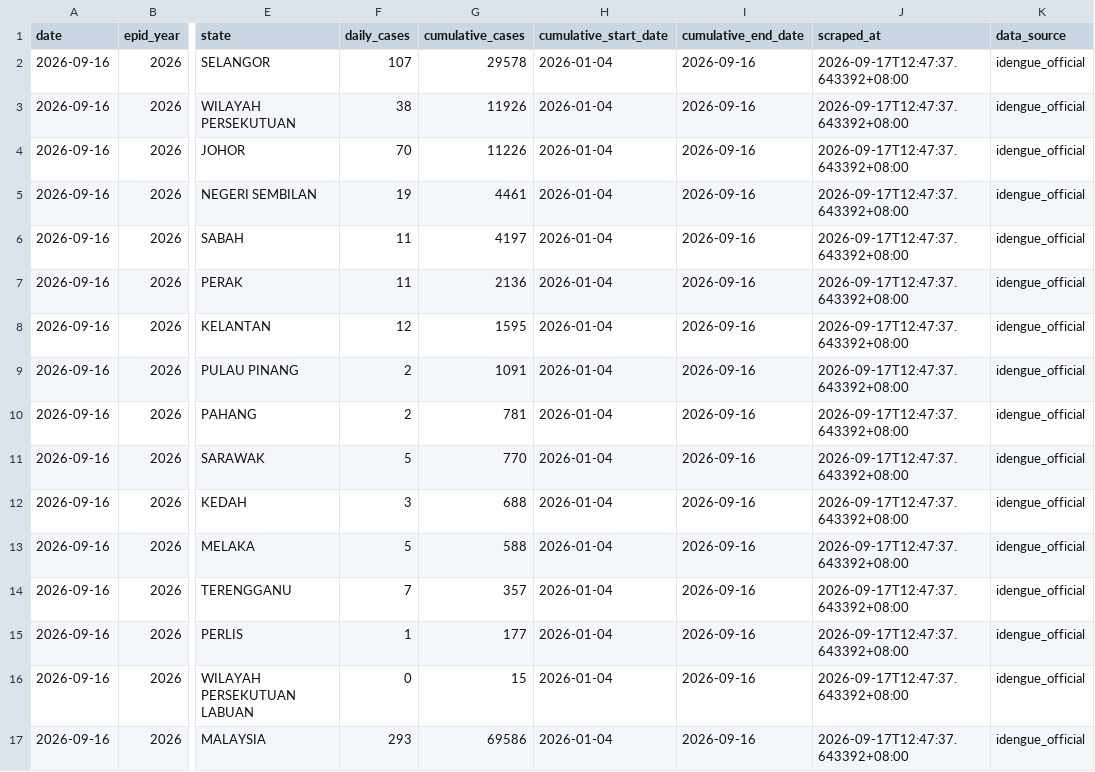
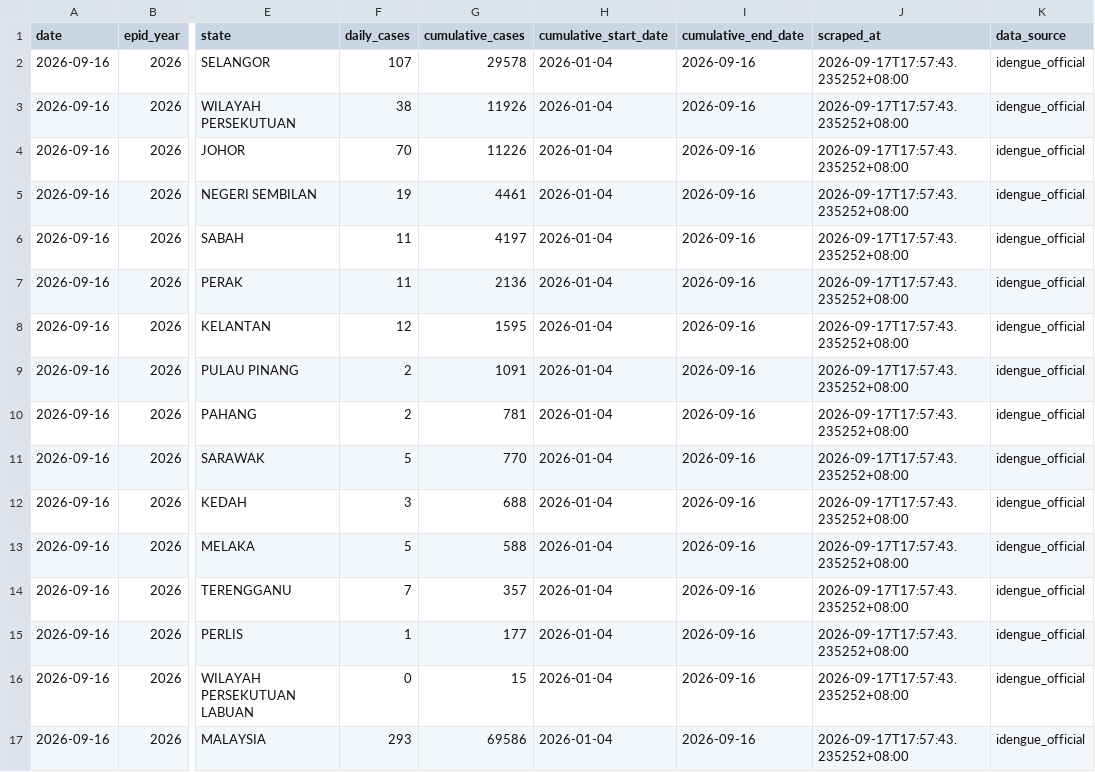
Before and after one commit to MohdAzmiSuliman/dailycaseden_iden, a CSV file: data/daily/2026-09-16.csv, drawn as a sheet; only a part is shown, gaps mark what is left out; the diff names each change by its address in the sheet, - before the commit and + after, or states it on an @@ line.

```diff
--- a/data/daily/2026-09-16.csv
+++ b/data/daily/2026-09-16.csv
-J2:J17 (scraped_at): 2026-09-17T12:47:37.643392+08:00
+J2:J17 (scraped_at): 2026-09-17T17:57:43.235252+08:00
```
Also changed, not shown: data/historical_dengue_cases.csv, data/latest.csv, 2 other files.
